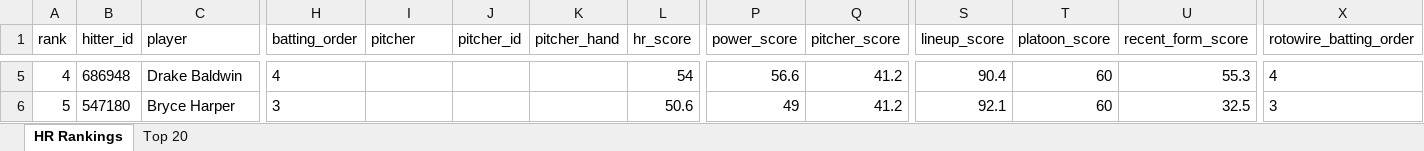
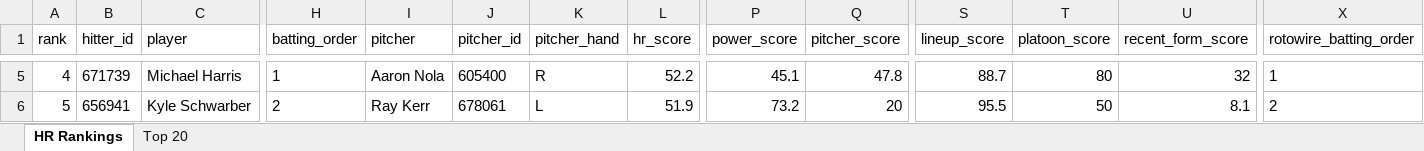
Before and after one commit to etbell28/barreliq, an Excel workbook: outputs/daily/hr_rankings_2026-10-01.xlsx, sheet HR Rankings, drawn as a sheet; only a part is shown, gaps mark what is left out; values as stored, in another font and other column widths than the file's, no borders; the diff covers the shown part only; the diff names each change by its address in the sheet, - before the commit and + after, or states it on an @@ line.

```diff
--- a/outputs/daily/hr_rankings_2026-10-01.xlsx (sheet HR Rankings)
+++ b/outputs/daily/hr_rankings_2026-10-01.xlsx (sheet HR Rankings)
-B5 (hitter_id): 686948
+B5 (hitter_id): 671739
-C5 (player): Drake Baldwin
+C5 (player): Michael Harris
-H5 (batting_order): 4
+H5 (batting_order): 1
-I5 (pitcher): (empty)
+I5 (pitcher): Aaron Nola
-J5 (pitcher_id): (empty)
+J5 (pitcher_id): 605400
-K5 (pitcher_hand): (empty)
+K5 (pitcher_hand): R
-L5 (hr_score): 54
+L5 (hr_score): 52.2
-P5 (power_score): 56.6
+P5 (power_score): 45.1
-Q5 (pitcher_score): 41.2
+Q5 (pitcher_score): 47.8
-S5 (lineup_score): 90.4
+S5 (lineup_score): 88.7
-T5 (platoon_score): 60
+T5 (platoon_score): 80
-U5 (recent_form_score): 55.3
+U5 (recent_form_score): 32
-X5 (rotowire_batting_order): 4
+X5 (rotowire_batting_order): 1
-B6 (hitter_id): 547180
+B6 (hitter_id): 656941
-C6 (player): Bryce Harper
+C6 (player): Kyle Schwarber
-H6 (batting_order): 3
+H6 (batting_order): 2
-I6 (pitcher): (empty)
+I6 (pitcher): Ray Kerr
-J6 (pitcher_id): (empty)
+J6 (pitcher_id): 678061
-K6 (pitcher_hand): (empty)
+K6 (pitcher_hand): L
-L6 (hr_score): 50.6
+L6 (hr_score): 51.9
-P6 (power_score): 49
+P6 (power_score): 73.2
-Q6 (pitcher_score): 41.2
+Q6 (pitcher_score): 20
-S6 (lineup_score): 92.1
+S6 (lineup_score): 95.5
-T6 (platoon_score): 60
+T6 (platoon_score): 50
-U6 (recent_form_score): 32.5
+U6 (recent_form_score): 8.1
-X6 (rotowire_batting_order): 3
+X6 (rotowire_batting_order): 2
```
Also changed, not shown: 602 edited cells elsewhere in this sheet, sheet Top 20, 11 other files.
